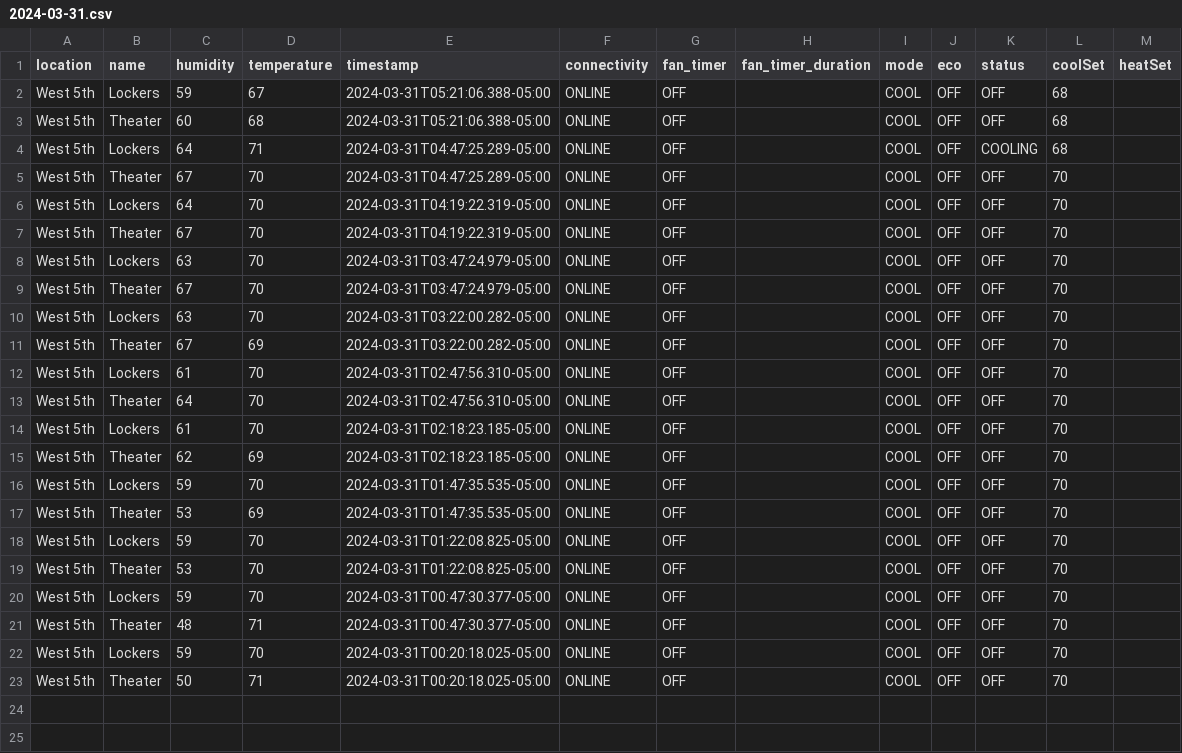
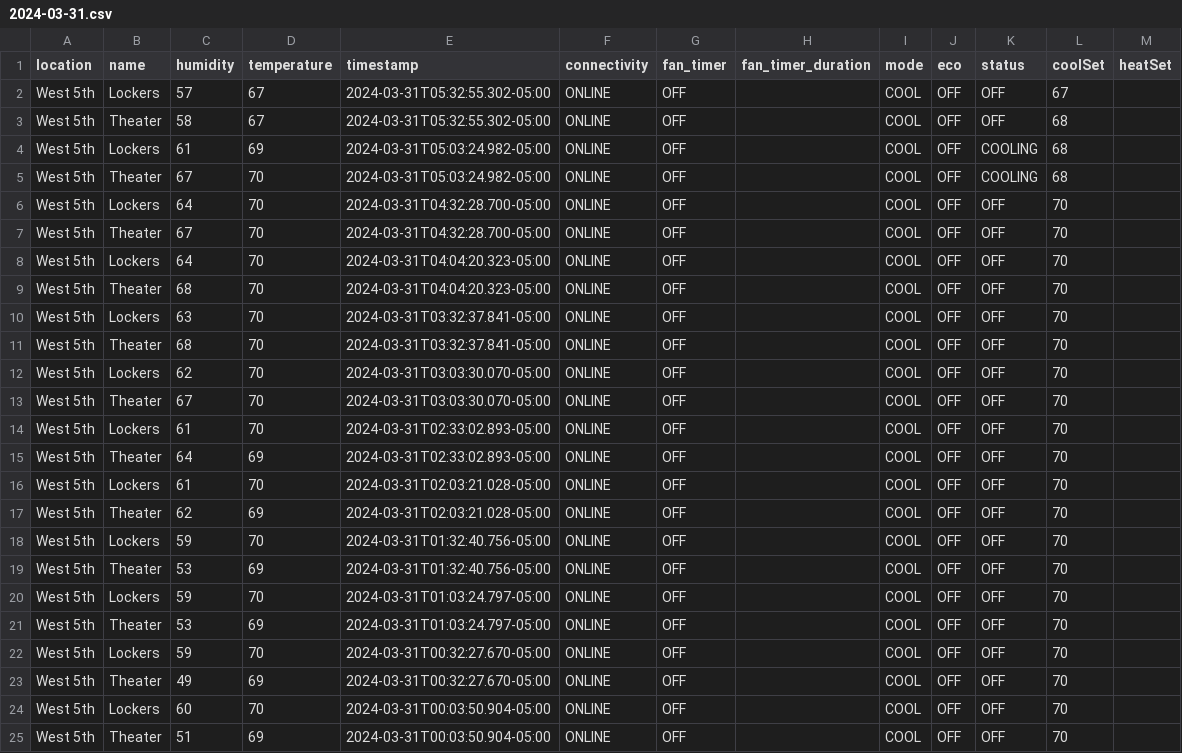
Before and after one commit to kevincolten/thermostat-monitor, a CSV file: 2024-03-31.csv, drawn as a sheet.

```diff
--- a/2024-03-31.csv
+++ b/2024-03-31.csv
@@ -1,23 +1,25 @@
 location,name,humidity,temperature,timestamp,connectivity,fan_timer,fan_timer_duration,mode,eco,status,coolSet,heatSet
-West 5th,Lockers,59,67,2024-03-31T05:21:06.388-05:00,ONLINE,OFF,,COOL,OFF,OFF,68,
-West 5th,Theater,60,68,2024-03-31T05:21:06.388-05:00,ONLINE,OFF,,COOL,OFF,OFF,68,
-West 5th,Lockers,64,71,2024-03-31T04:47:25.289-05:00,ONLINE,OFF,,COOL,OFF,COOLING,68,
-West 5th,Theater,67,70,2024-03-31T04:47:25.289-05:00,ONLINE,OFF,,COOL,OFF,OFF,70,
-West 5th,Lockers,64,70,2024-03-31T04:19:22.319-05:00,ONLINE,OFF,,COOL,OFF,OFF,70,
-West 5th,Theater,67,70,2024-03-31T04:19:22.319-05:00,ONLINE,OFF,,COOL,OFF,OFF,70,
-West 5th,Lockers,63,70,2024-03-31T03:47:24.979-05:00,ONLINE,OFF,,COOL,OFF,OFF,70,
-West 5th,Theater,67,70,2024-03-31T03:47:24.979-05:00,ONLINE,OFF,,COOL,OFF,OFF,70,
-West 5th,Lockers,63,70,2024-03-31T03:22:00.282-05:00,ONLINE,OFF,,COOL,OFF,OFF,70,
-West 5th,Theater,67,69,2024-03-31T03:22:00.282-05:00,ONLINE,OFF,,COOL,OFF,OFF,70,
-West 5th,Lockers,61,70,2024-03-31T02:47:56.310-05:00,ONLINE,OFF,,COOL,OFF,OFF,70,
-West 5th,Theater,64,70,2024-03-31T02:47:56.310-05:00,ONLINE,OFF,,COOL,OFF,OFF,70,
-West 5th,Lockers,61,70,2024-03-31T02:18:23.185-05:00,ONLINE,OFF,,COOL,OFF,OFF,70,
-West 5th,Theater,62,69,2024-03-31T02:18:23.185-05:00,ONLINE,OFF,,COOL,OFF,OFF,70,
-West 5th,Lockers,59,70,2024-03-31T01:47:35.535-05:00,ONLINE,OFF,,COOL,OFF,OFF,70,
-West 5th,Theater,53,69,2024-03-31T01:47:35.535-05:00,ONLINE,OFF,,COOL,OFF,OFF,70,
-West 5th,Lockers,59,70,2024-03-31T01:22:08.825-05:00,ONLINE,OFF,,COOL,OFF,OFF,70,
-West 5th,Theater,53,70,2024-03-31T01:22:08.825-05:00,ONLINE,OFF,,COOL,OFF,OFF,70,
-West 5th,Lockers,59,70,2024-03-31T00:47:30.377-05:00,ONLINE,OFF,,COOL,OFF,OFF,70,
-West 5th,Theater,48,71,2024-03-31T00:47:30.377-05:00,ONLINE,OFF,,COOL,OFF,OFF,70,
-West 5th,Lockers,59,70,2024-03-31T00:20:18.025-05:00,ONLINE,OFF,,COOL,OFF,OFF,70,
-West 5th,Theater,50,71,2024-03-31T00:20:18.025-05:00,ONLINE,OFF,,COOL,OFF,OFF,70,
+West 5th,Lockers,57,67,2024-03-31T05:32:55.302-05:00,ONLINE,OFF,,COOL,OFF,OFF,67,
+West 5th,Theater,58,67,2024-03-31T05:32:55.302-05:00,ONLINE,OFF,,COOL,OFF,OFF,68,
+West 5th,Lockers,61,69,2024-03-31T05:03:24.982-05:00,ONLINE,OFF,,COOL,OFF,COOLING,68,
+West 5th,Theater,67,70,2024-03-31T05:03:24.982-05:00,ONLINE,OFF,,COOL,OFF,COOLING,68,
+West 5th,Lockers,64,70,2024-03-31T04:32:28.700-05:00,ONLINE,OFF,,COOL,OFF,OFF,70,
+West 5th,Theater,67,70,2024-03-31T04:32:28.700-05:00,ONLINE,OFF,,COOL,OFF,OFF,70,
+West 5th,Lockers,64,70,2024-03-31T04:04:20.323-05:00,ONLINE,OFF,,COOL,OFF,OFF,70,
+West 5th,Theater,68,70,2024-03-31T04:04:20.323-05:00,ONLINE,OFF,,COOL,OFF,OFF,70,
+West 5th,Lockers,63,70,2024-03-31T03:32:37.841-05:00,ONLINE,OFF,,COOL,OFF,OFF,70,
+West 5th,Theater,68,70,2024-03-31T03:32:37.841-05:00,ONLINE,OFF,,COOL,OFF,OFF,70,
+West 5th,Lockers,62,70,2024-03-31T03:03:30.070-05:00,ONLINE,OFF,,COOL,OFF,OFF,70,
+West 5th,Theater,67,70,2024-03-31T03:03:30.070-05:00,ONLINE,OFF,,COOL,OFF,OFF,70,
+West 5th,Lockers,61,70,2024-03-31T02:33:02.893-05:00,ONLINE,OFF,,COOL,OFF,OFF,70,
+West 5th,Theater,64,69,2024-03-31T02:33:02.893-05:00,ONLINE,OFF,,COOL,OFF,OFF,70,
+West 5th,Lockers,61,70,2024-03-31T02:03:21.028-05:00,ONLINE,OFF,,COOL,OFF,OFF,70,
+West 5th,Theater,62,69,2024-03-31T02:03:21.028-05:00,ONLINE,OFF,,COOL,OFF,OFF,70,
+West 5th,Lockers,59,70,2024-03-31T01:32:40.756-05:00,ONLINE,OFF,,COOL,OFF,OFF,70,
+West 5th,Theater,53,69,2024-03-31T01:32:40.756-05:00,ONLINE,OFF,,COOL,OFF,OFF,70,
+West 5th,Lockers,59,70,2024-03-31T01:03:24.797-05:00,ONLINE,OFF,,COOL,OFF,OFF,70,
+West 5th,Theater,53,69,2024-03-31T01:03:24.797-05:00,ONLINE,OFF,,COOL,OFF,OFF,70,
+West 5th,Lockers,59,70,2024-03-31T00:32:27.670-05:00,ONLINE,OFF,,COOL,OFF,OFF,70,
+West 5th,Theater,49,69,2024-03-31T00:32:27.670-05:00,ONLINE,OFF,,COOL,OFF,OFF,70,
+West 5th,Lockers,60,70,2024-03-31T00:03:50.904-05:00,ONLINE,OFF,,COOL,OFF,OFF,70,
+West 5th,Theater,51,69,2024-03-31T00:03:50.904-05:00,ONLINE,OFF,,COOL,OFF,OFF,70,
```
Also changed, not shown: 2 other files.
